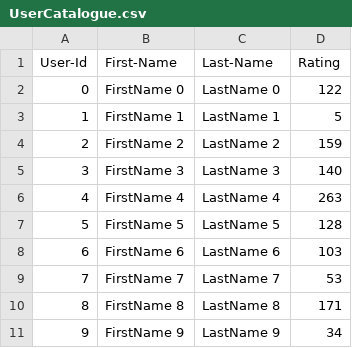
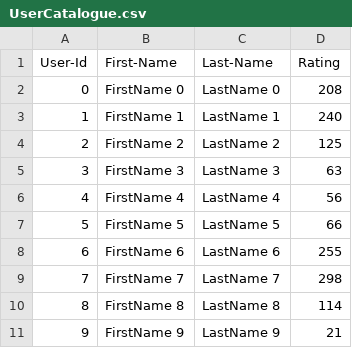
Before and after one commit to KMVanesa/AED-Group-Assignments, a CSV file: lab7_complete/UserCatalogue.csv, drawn as a sheet.

```diff
--- a/lab7_complete/UserCatalogue.csv
+++ b/lab7_complete/UserCatalogue.csv
@@ -1,11 +1,11 @@
 User-Id,First-Name,Last-Name,Rating
-0,FirstName 0,LastName 0,122
-1,FirstName 1,LastName 1,5
-2,FirstName 2,LastName 2,159
-3,FirstName 3,LastName 3,140
-4,FirstName 4,LastName 4,263
-5,FirstName 5,LastName 5,128
-6,FirstName 6,LastName 6,103
-7,FirstName 7,LastName 7,53
-8,FirstName 8,LastName 8,171
-9,FirstName 9,LastName 9,34
+0,FirstName 0,LastName 0,208
+1,FirstName 1,LastName 1,240
+2,FirstName 2,LastName 2,125
+3,FirstName 3,LastName 3,63
+4,FirstName 4,LastName 4,56
+5,FirstName 5,LastName 5,66
+6,FirstName 6,LastName 6,255
+7,FirstName 7,LastName 7,298
+8,FirstName 8,LastName 8,114
+9,FirstName 9,LastName 9,21
```
Also changed, not shown: lab7_complete/CommentData.csv, 5 other files.
